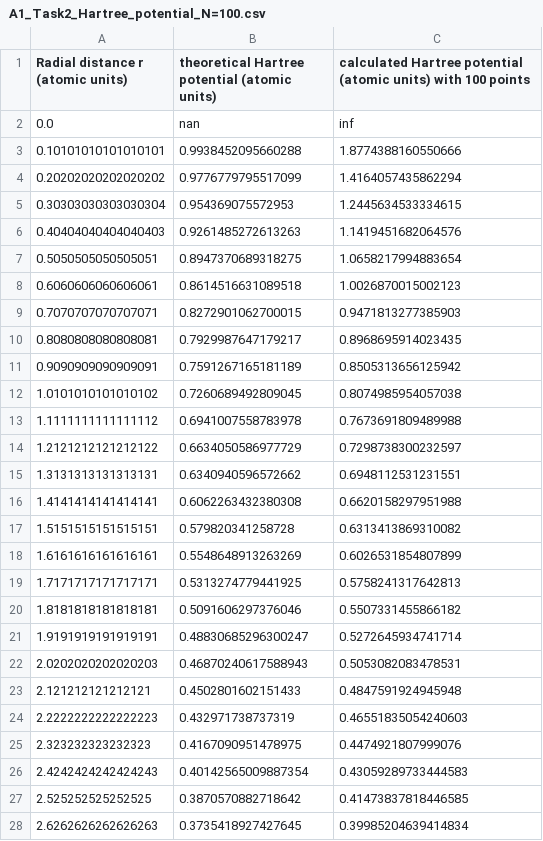
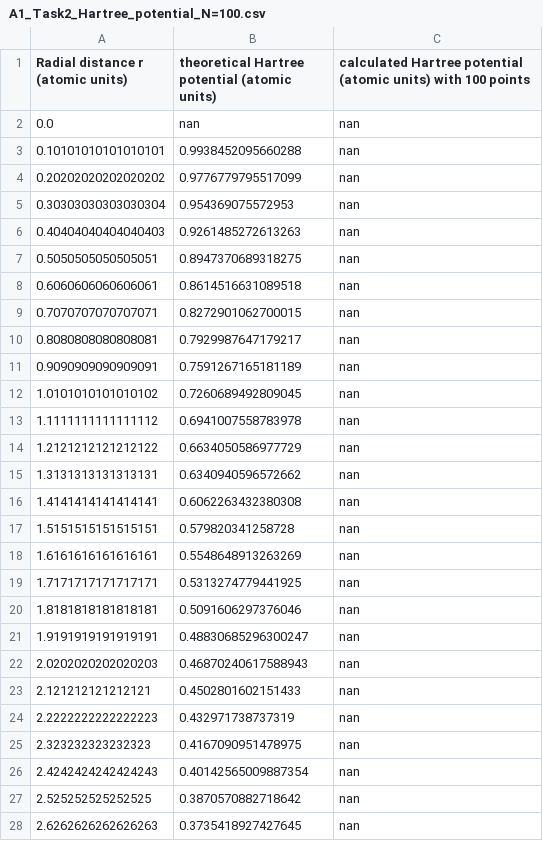
Before and after one commit to GottfridOlsson/TIF320-Computational-materials-and-molecular-physics-Assignments, a CSV file: Assignment 1/output/A1_Task2_Hartree_potential_N=100.csv, drawn as a sheet; only a part is shown; the diff covers the shown part only.

```diff
--- a/Assignment 1/output/A1_Task2_Hartree_potential_N=100.csv
+++ b/Assignment 1/output/A1_Task2_Hartree_potential_N=100.csv
@@ -1,28 +1,28 @@
 Radial distance r (atomic units), theoretical Hartree potential (atomic units), calculated Hartree potential (atomic units) with 100 points
-0.0, nan, inf
-0.10101010101010101, 0.9938452095660288, 1.8774388160550666
-0.20202020202020202, 0.9776779795517099, 1.4164057435862294
-0.30303030303030304, 0.954369075572953, 1.2445634533334615
-0.40404040404040403, 0.9261485272613263, 1.1419451682064576
-0.5050505050505051, 0.8947370689318275, 1.0658217994883654
-0.6060606060606061, 0.8614516631089518, 1.0026870015002123
-0.7070707070707071, 0.8272901062700015, 0.9471813277385903
-0.8080808080808081, 0.7929987647179217, 0.8968695914023435
-0.9090909090909091, 0.7591267165181189, 0.8505313656125942
-1.0101010101010102, 0.7260689492809045, 0.8074985954057038
-1.1111111111111112, 0.6941007558783978, 0.7673691809489988
-1.2121212121212122, 0.6634050586977729, 0.7298738300232597
-1.3131313131313131, 0.6340940596572662, 0.6948112531231551
-1.4141414141414141, 0.6062263432380308, 0.6620158297951988
-1.5151515151515151, 0.579820341258728, 0.6313413869310082
-1.6161616161616161, 0.5548648913263269, 0.6026531854807899
-1.7171717171717171, 0.5313274779441925, 0.5758241317642813
-1.8181818181818181, 0.5091606297376046, 0.5507331455866182
-1.9191919191919191, 0.48830685296300247, 0.5272645934741714
-2.0202020202020203, 0.46870240617588943, 0.5053082083478531
-2.121212121212121, 0.4502801602151433, 0.4847591924945948
-2.2222222222222223, 0.432971738737319, 0.46551835054240603
-2.323232323232323, 0.4167090951478975, 0.4474921807999076
-2.4242424242424243, 0.40142565009887354, 0.43059289733444583
-2.525252525252525, 0.3870570882718642, 0.41473837818446585
-2.6262626262626263, 0.3735418927427645, 0.39985204639414834
+0.0, nan, nan
+0.10101010101010101, 0.9938452095660288, nan
+0.20202020202020202, 0.9776779795517099, nan
+0.30303030303030304, 0.954369075572953, nan
+0.40404040404040403, 0.9261485272613263, nan
+0.5050505050505051, 0.8947370689318275, nan
+0.6060606060606061, 0.8614516631089518, nan
+0.7070707070707071, 0.8272901062700015, nan
+0.8080808080808081, 0.7929987647179217, nan
+0.9090909090909091, 0.7591267165181189, nan
+1.0101010101010102, 0.7260689492809045, nan
+1.1111111111111112, 0.6941007558783978, nan
+1.2121212121212122, 0.6634050586977729, nan
+1.3131313131313131, 0.6340940596572662, nan
+1.4141414141414141, 0.6062263432380308, nan
+1.5151515151515151, 0.579820341258728, nan
+1.6161616161616161, 0.5548648913263269, nan
+1.7171717171717171, 0.5313274779441925, nan
+1.8181818181818181, 0.5091606297376046, nan
+1.9191919191919191, 0.48830685296300247, nan
+2.0202020202020203, 0.46870240617588943, nan
+2.121212121212121, 0.4502801602151433, nan
+2.2222222222222223, 0.432971738737319, nan
+2.323232323232323, 0.4167090951478975, nan
+2.4242424242424243, 0.40142565009887354, nan
+2.525252525252525, 0.3870570882718642, nan
+2.6262626262626263, 0.3735418927427645, nan
```
Also changed, not shown: 73 edited cells elsewhere in this file, Assignment 1/output/A1_Task3_hydrogen_wavefunction_N=10.csv, Assignment 1/output/A1_Task3_hydrogen_wavefunction_N=100.csv, 4 other files.
